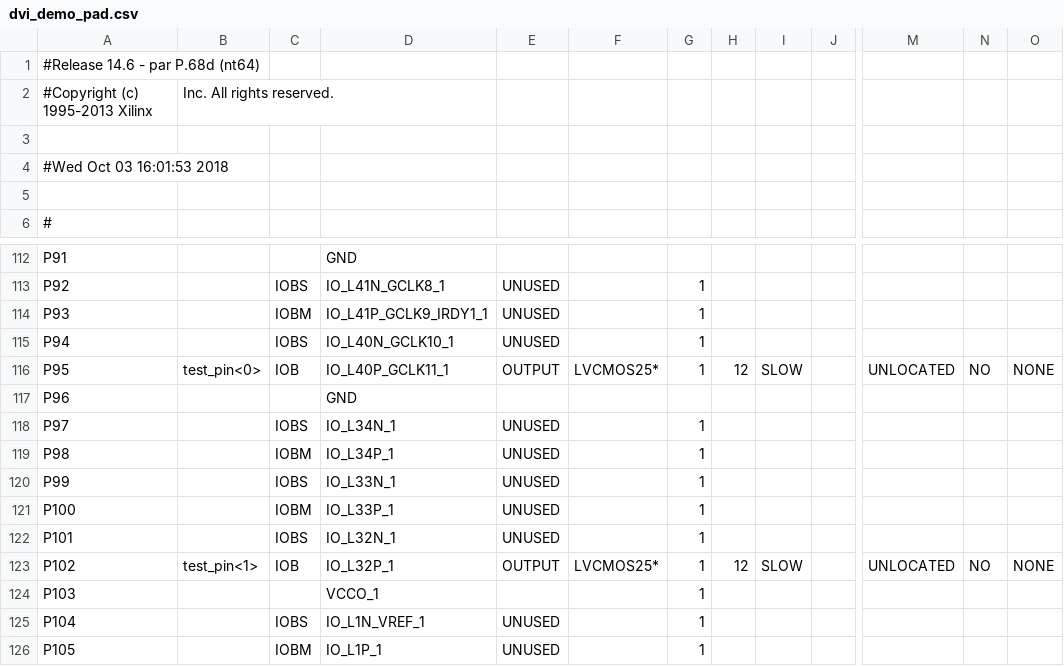
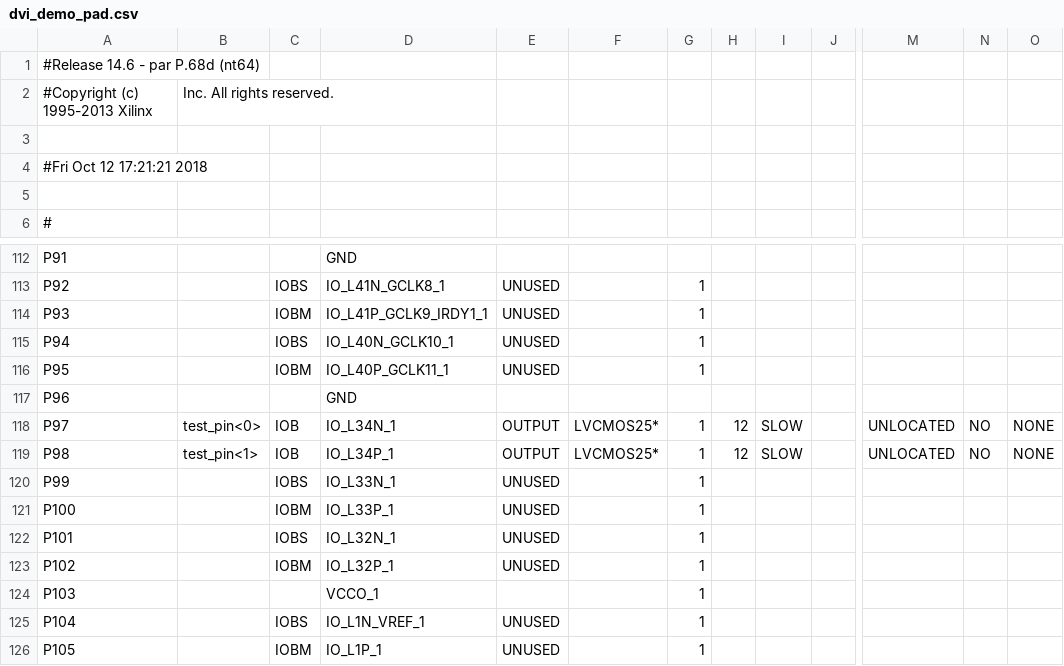
Before and after one commit to yyu226/mojo_hdmi, a CSV file: mojo_hdmi/dvi_demo_pad.csv, drawn as a sheet; only a part is shown, gaps mark what is left out; the diff names each change by its address in the sheet, - before the commit and + after, or states it on an @@ line.

```diff
--- a/mojo_hdmi/dvi_demo_pad.csv
+++ b/mojo_hdmi/dvi_demo_pad.csv
-A4: #Wed Oct 03 16:01:53 2018
+A4: #Fri Oct 12 17:21:21 2018
-B116: test_pin<0>
+B116: (empty)
-C116: IOB
+C116: IOBM
-E116: OUTPUT
+E116: UNUSED
-F116: LVCMOS25*
+F116: (empty)
-H116: 12
+H116: (empty)
-I116: SLOW
+I116: (empty)
-M116: UNLOCATED
+M116: (empty)
-N116: NO
+N116: (empty)
-O116: NONE
+O116: (empty)
-B118: (empty)
+B118: test_pin<0>
-C118: IOBS
+C118: IOB
-E118:E119: UNUSED
+E118:E119: OUTPUT
-F118:F119: (empty)
+F118:F119: LVCMOS25*
-H118:H119: (empty)
+H118:H119: 12
-I118:I119: (empty)
+I118:I119: SLOW
-M118:M119: (empty)
+M118:M119: UNLOCATED
-N118:N119: (empty)
+N118:N119: NO
-O118:O119: (empty)
+O118:O119: NONE
-B119: (empty)
+B119: test_pin<1>
-C119: IOBM
+C119: IOB
-B123: test_pin<1>
+B123: (empty)
-C123: IOB
+C123: IOBM
-E123: OUTPUT
+E123: UNUSED
-F123: LVCMOS25*
+F123: (empty)
-H123: 12
+H123: (empty)
-I123: SLOW
+I123: (empty)
-M123: UNLOCATED
+M123: (empty)
-N123: NO
+N123: (empty)
-O123: NONE
+O123: (empty)
```
Also changed, not shown: 56 other files.
